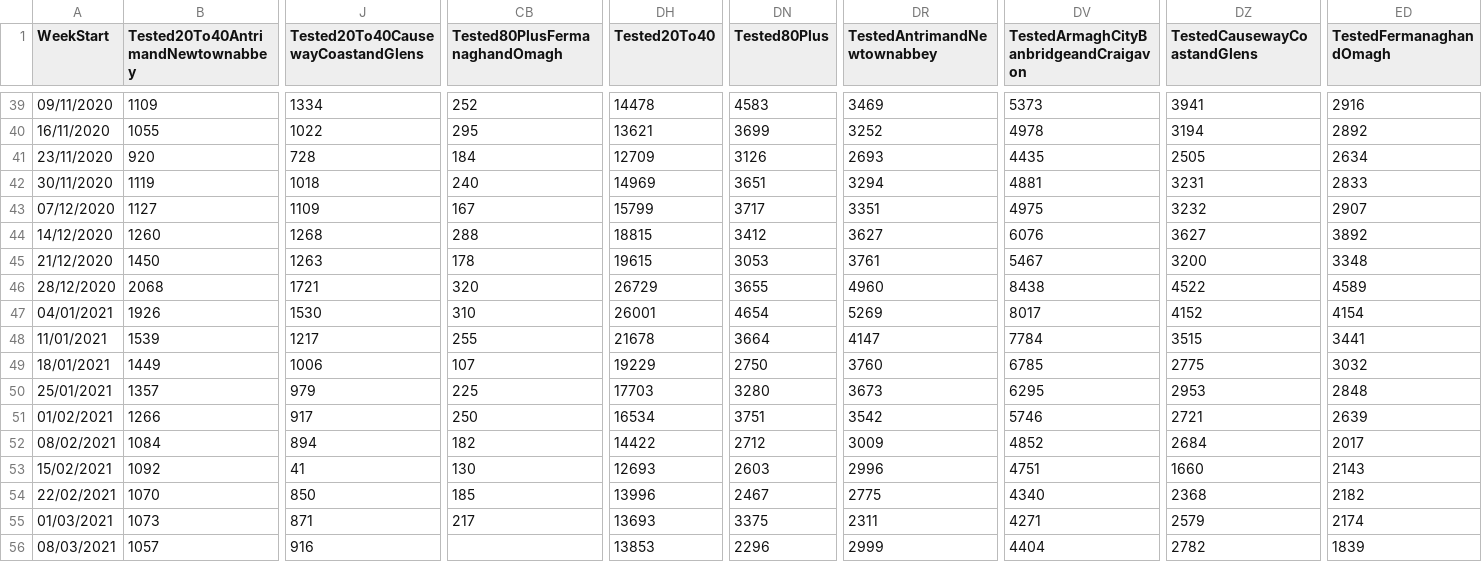
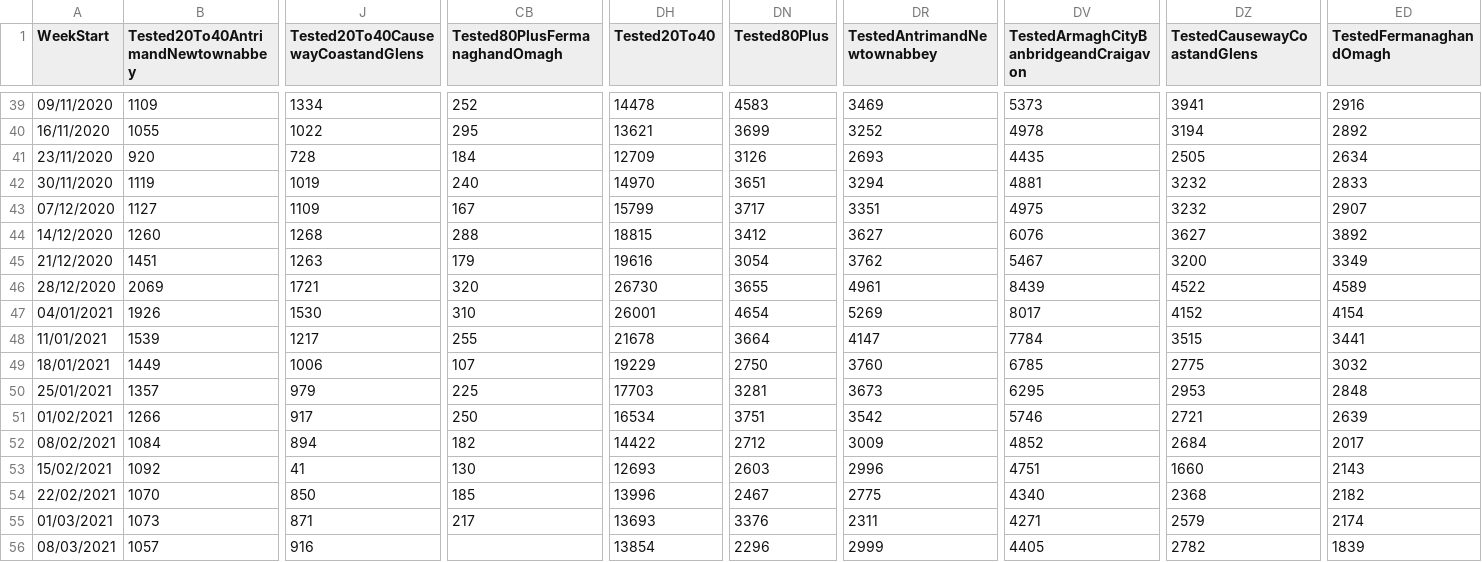
Before and after one commit to CatsAgainstCovid/IrelandCovidData, a CSV file: Outputs/NIDailyReports/NorthenIrelandWeekly.csv, drawn as a sheet; only a part is shown, gaps mark what is left out; the diff covers the shown part only; the diff names each change by its address in the sheet, - before the commit and + after, or states it on an @@ line.

Commit message:
Update

```diff
--- a/Outputs/NIDailyReports/NorthenIrelandWeekly.csv
+++ b/Outputs/NIDailyReports/NorthenIrelandWeekly.csv
-J42: 1018
+J42: 1019
-DH42 (Tested20To40): 14969
+DH42 (Tested20To40): 14970
-DZ42 (TestedCausewayCoastandGlens): 3231
+DZ42 (TestedCausewayCoastandGlens): 3232
-B45: 1450
+B45: 1451
-CB45 (Tested80PlusFermanaghandOmagh): 178
+CB45 (Tested80PlusFermanaghandOmagh): 179
-DH45 (Tested20To40): 19615
+DH45 (Tested20To40): 19616
-DN45 (Tested80Plus): 3053
+DN45 (Tested80Plus): 3054
-DR45 (TestedAntrimandNewtownabbey): 3761
+DR45 (TestedAntrimandNewtownabbey): 3762
-ED45 (TestedFermanaghandOmagh): 3348
+ED45 (TestedFermanaghandOmagh): 3349
-B46: 2068
+B46: 2069
-DH46 (Tested20To40): 26729
+DH46 (Tested20To40): 26730
-DR46 (TestedAntrimandNewtownabbey): 4960
+DR46 (TestedAntrimandNewtownabbey): 4961
-DV46: 8438
+DV46: 8439
-DN50 (Tested80Plus): 3280
+DN50 (Tested80Plus): 3281
-DN55 (Tested80Plus): 3375
+DN55 (Tested80Plus): 3376
-DH56 (Tested20To40): 13853
+DH56 (Tested20To40): 13854
-DV56: 4404
+DV56: 4405
```
Also changed, not shown: 39 edited cells elsewhere in this file.
